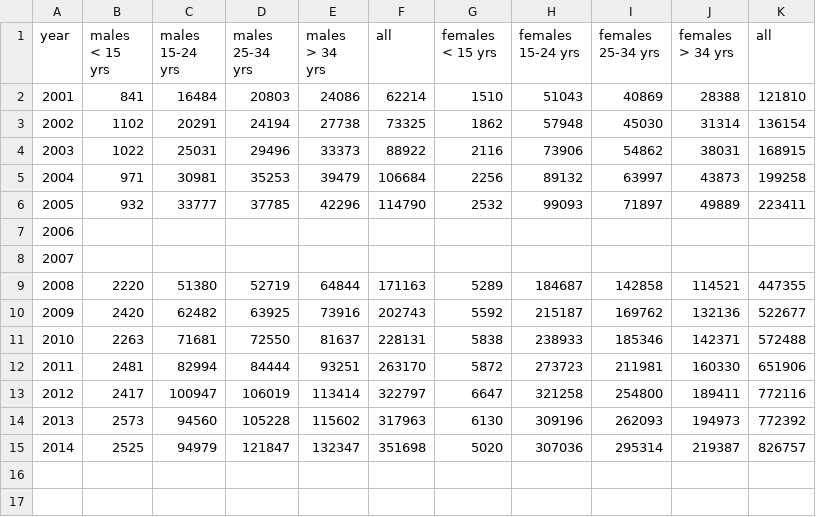
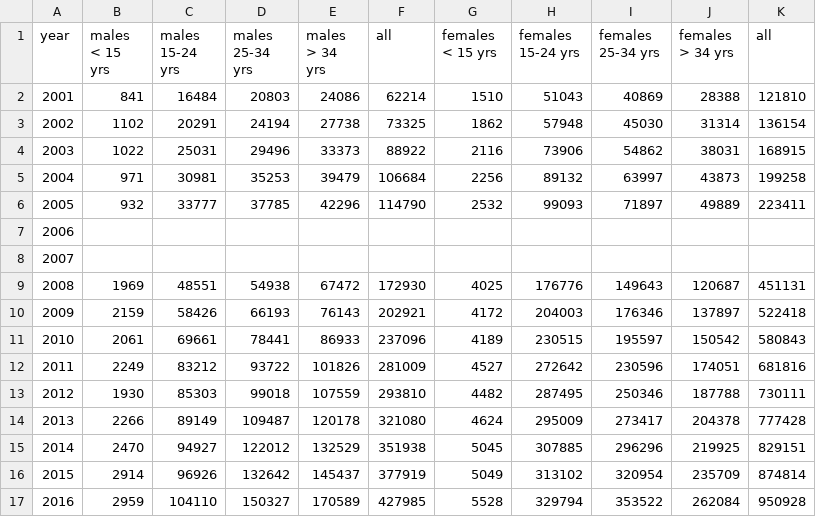
Before and after one commit to leftygray/Chlamydia_incidence_model, a CSV file: data/tests.csv, drawn as a sheet.

```diff
--- a/data/tests.csv
+++ b/data/tests.csv
@@ -8,8 +8,10 @@ year,males < 15 yrs,males 15-24 yrs,males 25-34 yrs,males > 34 yrs,all,females <
 2007,,,,,,,,,,
-2008,2220,51380,52719,64844,171163,5289,184687,142858,114521,447355
-2009,2420,62482,63925,73916,202743,5592,215187,169762,132136,522677
-2010,2263,71681,72550,81637,228131,5838,238933,185346,142371,572488
-2011,2481,82994,84444,93251,263170,5872,273723,211981,160330,651906
-2012,2417,100947,106019,113414,322797,6647,321258,254800,189411,772116
-2013,2573,94560,105228,115602,317963,6130,309196,262093,194973,772392
-2014,2525,94979,121847,132347,351698,5020,307036,295314,219387,826757
+2008,1969,48551,54938,67472,172930,4025,176776,149643,120687,451131
+2009,2159,58426,66193,76143,202921,4172,204003,176346,137897,522418
+2010,2061,69661,78441,86933,237096,4189,230515,195597,150542,580843
+2011,2249,83212,93722,101826,281009,4527,272642,230596,174051,681816
+2012,1930,85303,99018,107559,293810,4482,287495,250346,187788,730111
+2013,2266,89149,109487,120178,321080,4624,295009,273417,204378,777428
+2014,2470,94927,122012,132529,351938,5045,307885,296296,219925,829151
+2015,2914,96926,132642,145437,377919,5049,313102,320954,235709,874814
+2016,2959,104110,150327,170589,427985,5528,329794,353522,262084,950928
```
Also changed, not shown: data/notifications.csv, data/population.csv, 5 other files.
